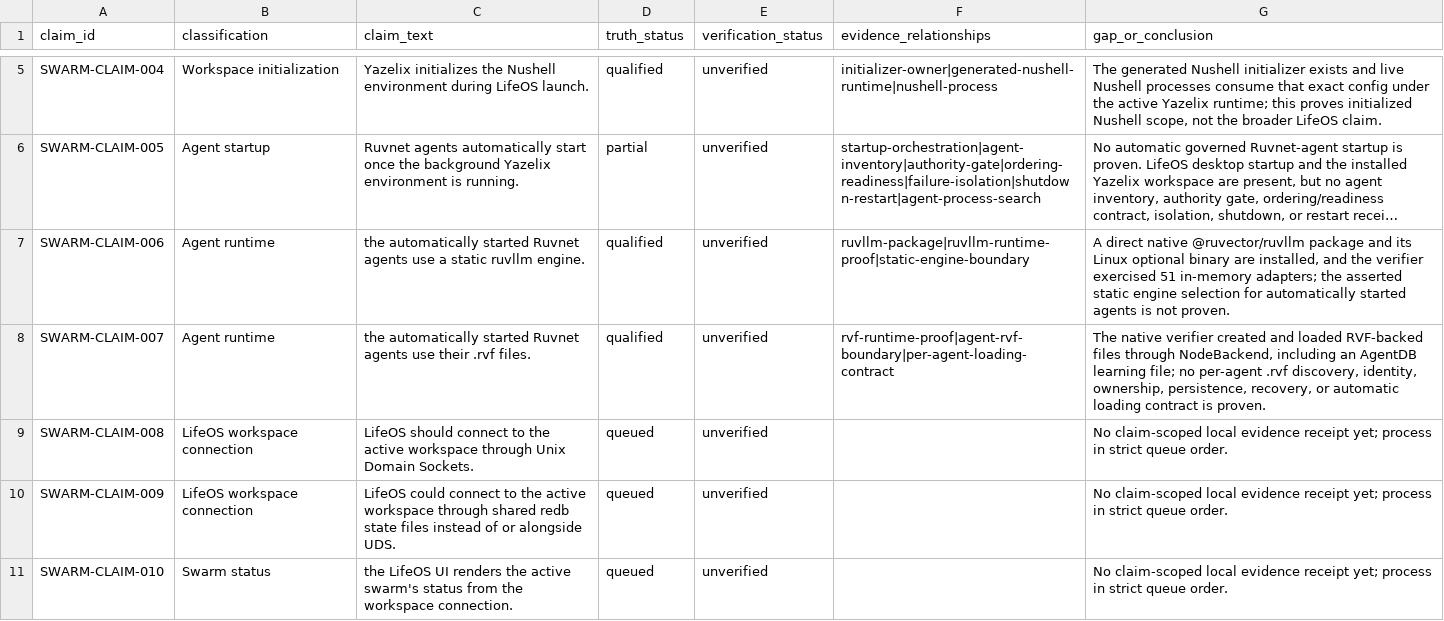
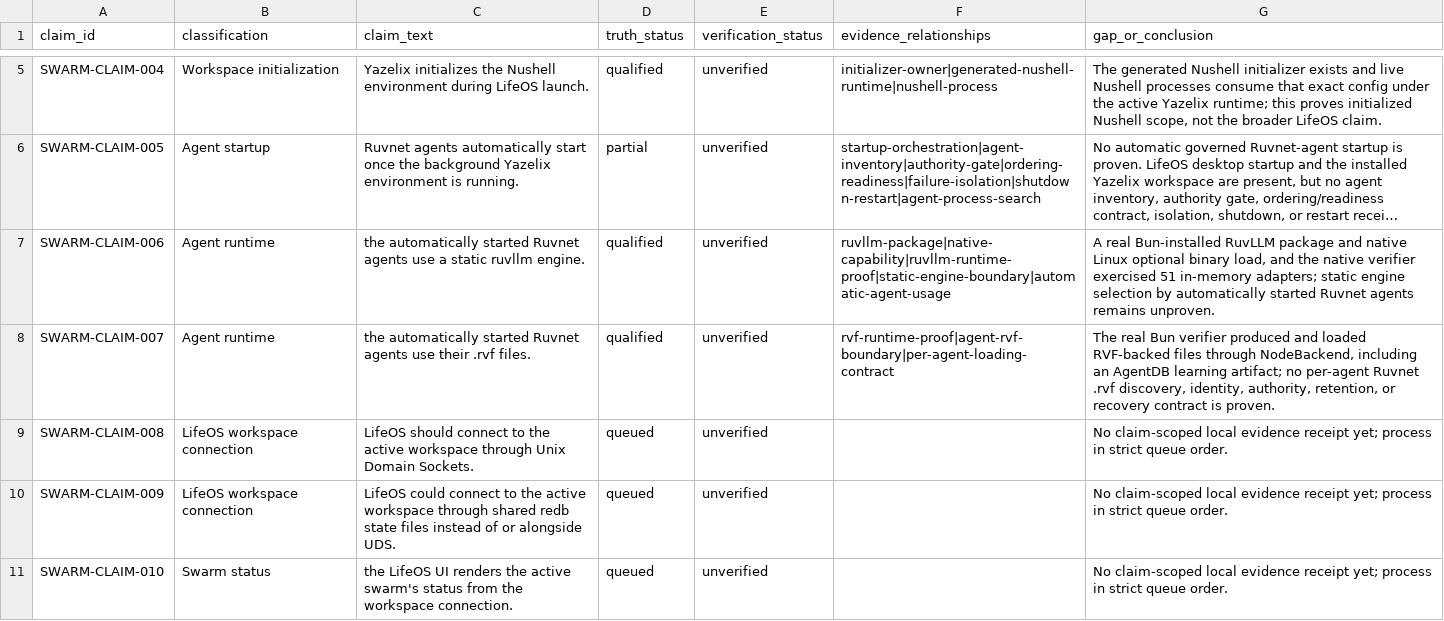
Before and after one commit to FlexNetOS/lifeos, a CSV file: planning-spine-v0/generated/notebooklm_claim_verification/NBVERIFY-004.truth-matrix.csv, drawn as a sheet; only a part is shown, gaps mark what is left out; long unchanged cells end in …; the diff names each change by its address in the sheet, - before the commit and + after, or states it on an @@ line.

Commit message:
record NBVERIFY-004 claims 006 and 007

```diff
--- a/planning-spine-v0/generated/notebooklm_claim_verification/NBVERIFY-004.truth-matrix.csv
+++ b/planning-spine-v0/generated/notebooklm_claim_verification/NBVERIFY-004.truth-matrix.csv
-F7 (evidence_relationships): ruvllm-package|ruvllm-runtime-proof|static-engine-boundary
+F7 (evidence_relationships): ruvllm-package|native-capability|ruvllm-runtime-proof|static-engine-boundary|automatic-agent-usage
-G7 (gap_or_conclusion): A direct native @ruvector/ruvllm package and its Linux optional binary are installed, and the verifier exercised 51 in-memory adapters; the asserted static engine selection for automatically started agents is not proven.
+G7 (gap_or_conclusion): A real Bun-installed RuvLLM package and native Linux optional binary load, and the native verifier exercised 51 in-memory adapters; static engine selection by automatically started Ruvnet agents remains unproven.
-G8 (gap_or_conclusion): The native verifier created and loaded RVF-backed files through NodeBackend, including an AgentDB learning file; no per-agent .rvf discovery, identity, ownership, persistence, recovery, or automatic loading contract is…
+G8 (gap_or_conclusion): The real Bun verifier produced and loaded RVF-backed files through NodeBackend, including an AgentDB learning artifact; no per-agent Ruvnet .rvf discovery, identity, authority, retention, or recovery contract is…
```
Also changed, not shown: 7 other files.
